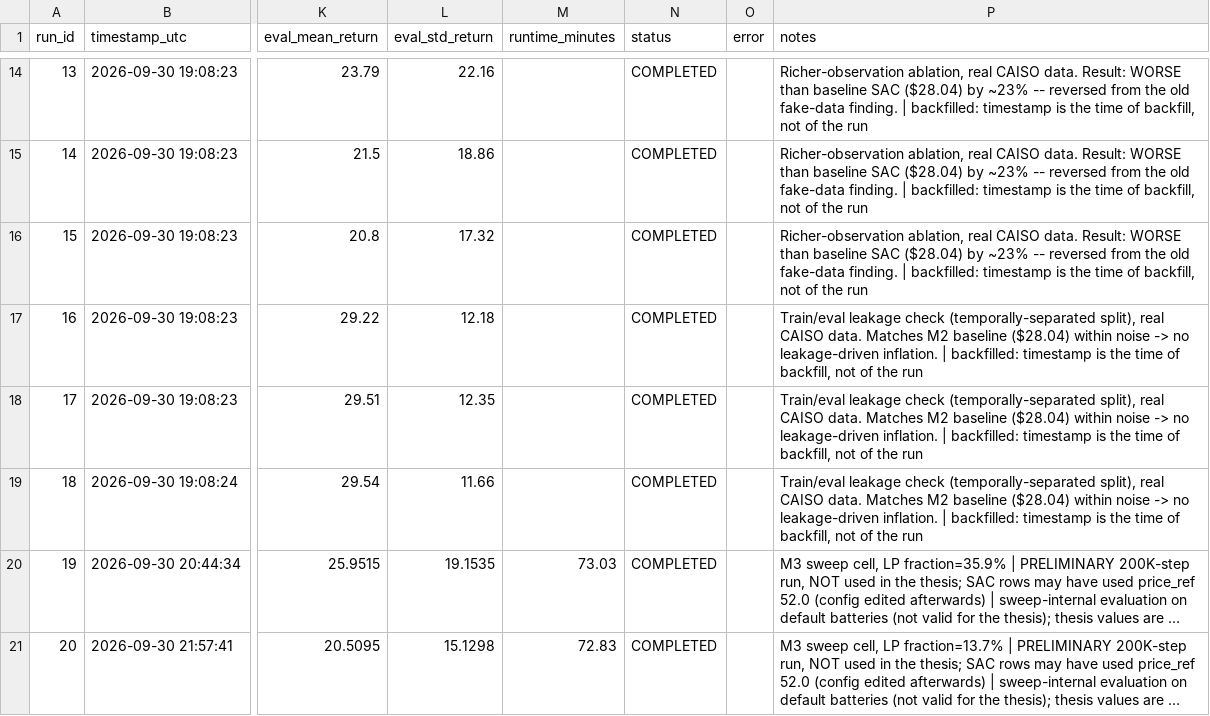
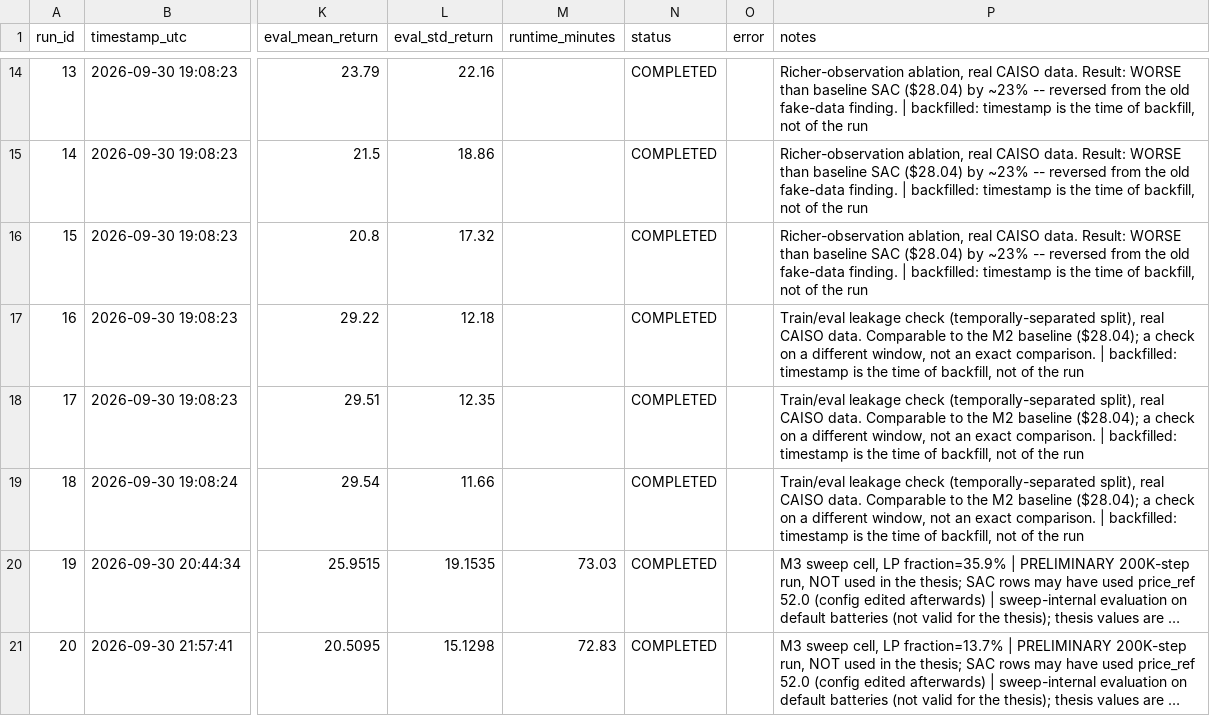
Before and after one commit to MoFarahani2043610/multi_batteries_ppo_sac, a CSV file: results_log.csv, drawn as a sheet; only a part is shown, gaps mark what is left out; long unchanged cells end in …; the diff names each change by its address in the sheet, - before the commit and + after, or states it on an @@ line.

Commit message:
Remove remaining fake-data-era scripts, figures, memo and logs; fix stale docstring and soften leakage note

```diff
--- a/results_log.csv
+++ b/results_log.csv
-P17:P19 (notes): …CAISO data. Matches M2 baseline ($28.04) within noise -> no leakage-driven inflation. | backfilled:…
+P17:P19 (notes): …CAISO data. Comparable to the M2 baseline ($28.04); a check on a different window, not an exact comparison. | backfilled:…
```
Also changed, not shown: 33 other files.
